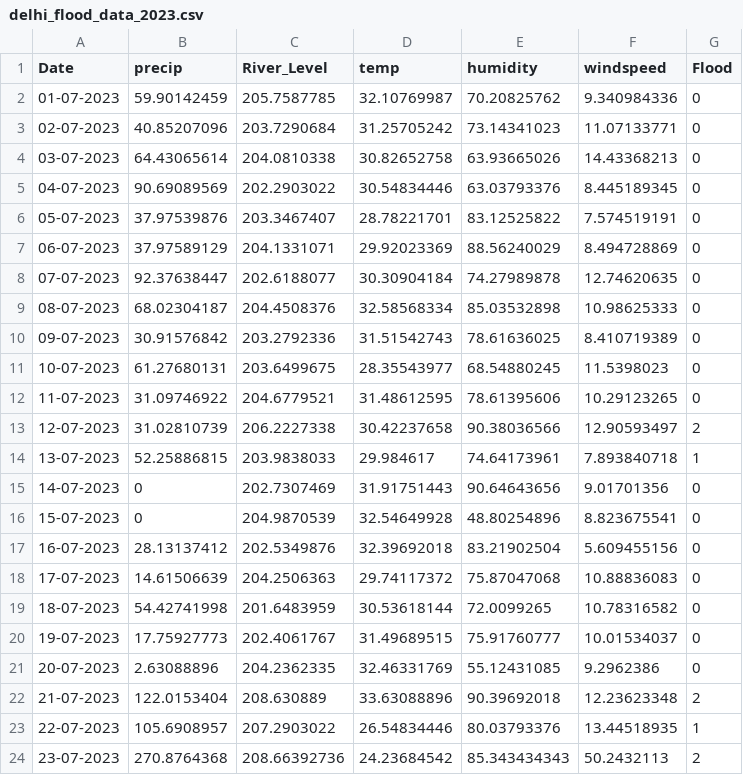
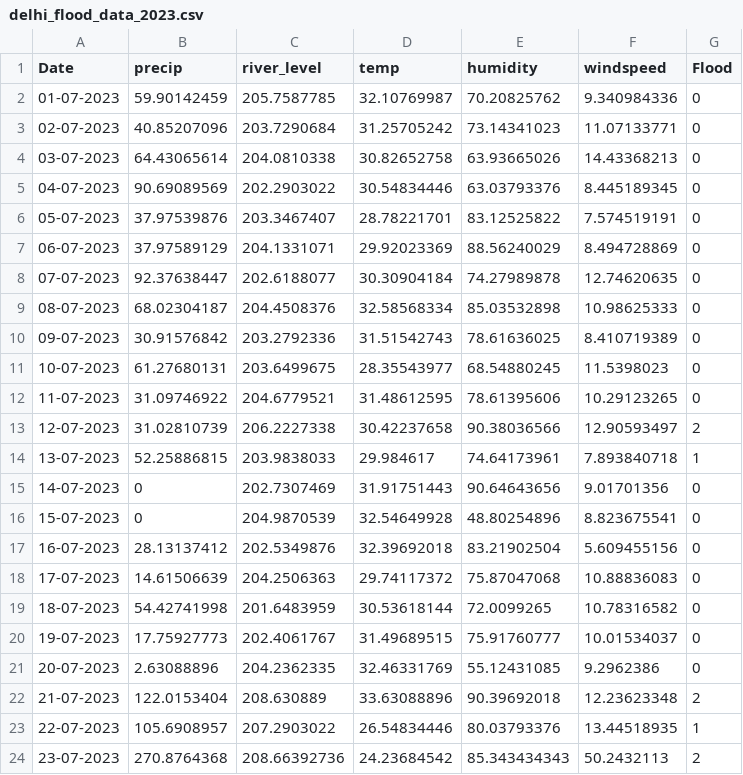
Before and after one commit to sia-legit-hub/Vasudha-delfloods, a CSV file: delhi_flood_data_2023.csv, drawn as a sheet.

Commit message:
Update delhi_flood_data_2023.csv

```diff
--- a/delhi_flood_data_2023.csv
+++ b/delhi_flood_data_2023.csv
@@ -1,2 +1,2 @@
-Date,precip,River_Level,temp,humidity,windspeed,Flood
+Date,precip,river_level,temp,humidity,windspeed,Flood
 01-07-2023,59.90142459,205.7587785,32.10769987,70.20825762,9.340984336,0
```
